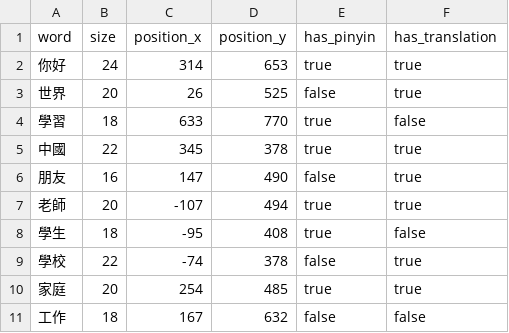
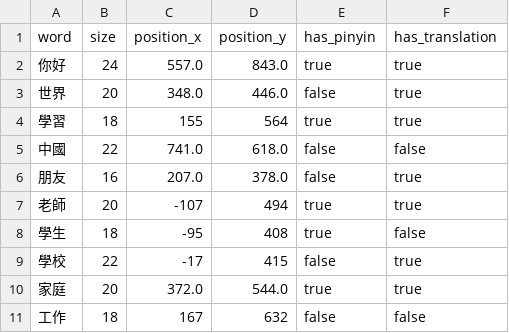
Before and after one commit to vitorbarbarisi/visim, a CSV file: app/words.csv, drawn as a sheet.

Commit message:
Fix drag and drop accuracy and improve macOS compatibility
- Fix canvas coordinate conversion using canvasx()/canvasy() for accurate drag positioning
- Remove requests and json dependencies to resolve macOS compatibility issues
- Simplify fetch_word_data function to avoid external API calls
- Update word positions in CSV after drag operations

```diff
--- a/app/words.csv
+++ b/app/words.csv
@@ -1,11 +1,11 @@
 word,size,position_x,position_y,has_pinyin,has_translation
-你好,24,314,653,true,true
-世界,20,26,525,false,true
-學習,18,633,770,true,false
-中國,22,345,378,true,true
-朋友,16,147,490,false,true
+你好,24,557.0,843.0,true,true
+世界,20,348.0,446.0,false,true
+學習,18,155,564,true,true
+中國,22,741.0,618.0,false,false
+朋友,16,207.0,378.0,false,true
 老師,20,-107,494,true,true
 學生,18,-95,408,true,false
-學校,22,-74,378,false,true
-家庭,20,254,485,true,true
+學校,22,-17,415,false,true
+家庭,20,372.0,544.0,true,true
 工作,18,167,632,false,false
```
Also changed, not shown: 1 other file.
